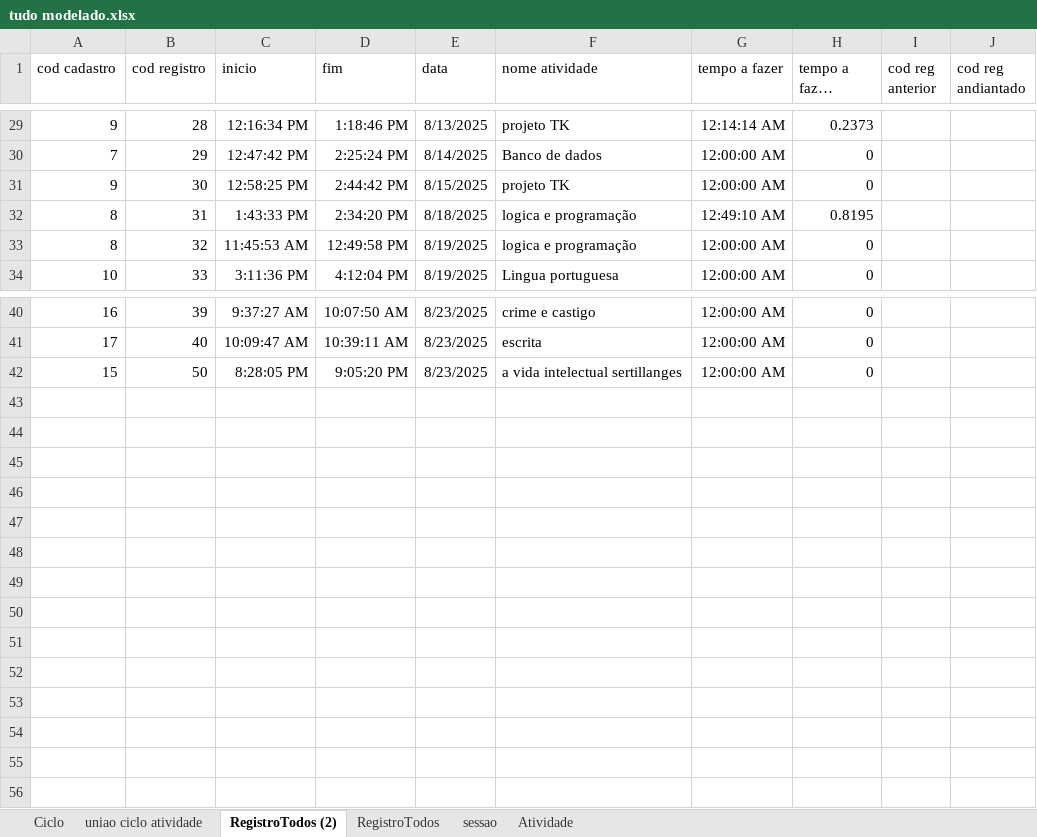
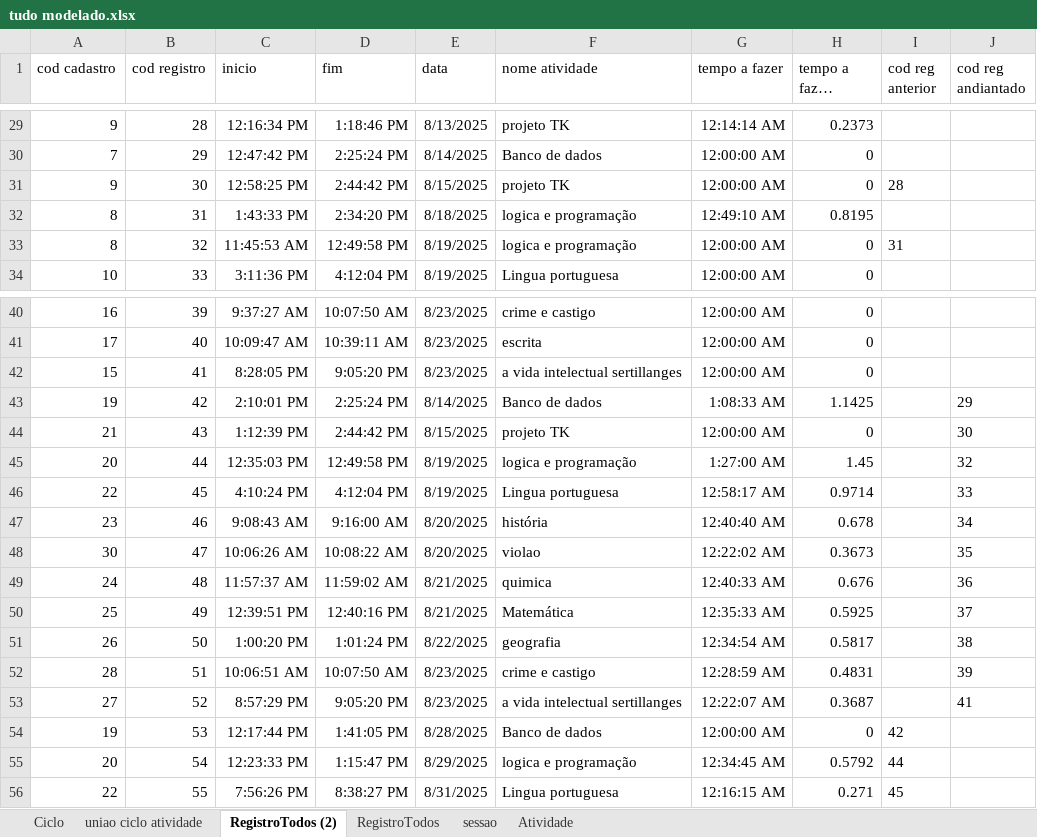
Before and after one commit to JuanPromath/Task-Manager, an Excel workbook: tudo modelado.xlsx, sheet RegistroTodos (2), drawn as a sheet; only a part is shown, gaps mark what is left out; long unchanged cells end in …; values as stored, in another font and other column widths than the file's, no borders; table styles not drawn; the diff names each change by its address in the sheet, - before the commit and + after, or states it on an @@ line.

Commit message:
altera registro altera tudo

```diff
--- a/tudo modelado.xlsx (sheet RegistroTodos (2))
+++ b/tudo modelado.xlsx (sheet RegistroTodos (2))
-I31 (cod reg anterior): (empty)
+I31 (cod reg anterior): 28
-I33 (cod reg anterior): (empty)
+I33 (cod reg anterior): 31
-B42 (cod registro): 50
+B42 (cod registro): 41
+row 43: 19 | 42 | 2:10:01 PM | 2:25:24 PM | 8/14/2025 | Banco de dados | 1:08:33 AM | 1.1425 |  | 29
+row 44: 21 | 43 | 1:12:39 PM | 2:44:42 PM | 8/15/2025 | projeto TK | 12:00:00 AM | 0 |  | 30
+row 45: 20 | 44 | 12:35:03 PM | 12:49:58 PM | 8/19/2025 | logica e programação | 1:27:00 AM | 1.45 |  | 32
+row 46: 22 | 45 | 4:10:24 PM | 4:12:04 PM | 8/19/2025 | Lingua portuguesa | 12:58:17 AM | 0.9714 |  | 33
+row 47: 23 | 46 | 9:08:43 AM | 9:16:00 AM | 8/20/2025 | história | 12:40:40 AM | 0.678 |  | 34
+row 48: 30 | 47 | 10:06:26 AM | 10:08:22 AM | 8/20/2025 | violao | 12:22:02 AM | 0.3673 |  | 35
+row 49: 24 | 48 | 11:57:37 AM | 11:59:02 AM | 8/21/2025 | quimica | 12:40:33 AM | 0.676 |  | 36
+row 50: 25 | 49 | 12:39:51 PM | 12:40:16 PM | 8/21/2025 | Matemática | 12:35:33 AM | 0.5925 |  | 37
+row 51: 26 | 50 | 1:00:20 PM | 1:01:24 PM | 8/22/2025 | geografia | 12:34:54 AM | 0.5817 |  | 38
+row 52: 28 | 51 | 10:06:51 AM | 10:07:50 AM | 8/23/2025 | crime e castigo | 12:28:59 AM | 0.4831 |  | 39
+row 53: 27 | 52 | 8:57:29 PM | 9:05:20 PM | 8/23/2025 | a vida intelectual sertillanges | 12:22:07 AM | 0.3687 |  | 41
+row 54: 19 | 53 | 12:17:44 PM | 1:41:05 PM | 8/28/2025 | Banco de dados | 12:00:00 AM | 0 | 42
+row 55: 20 | 54 | 12:23:33 PM | 1:15:47 PM | 8/29/2025 | logica e programação | 12:34:45 AM | 0.5792 | 44
+row 56: 22 | 55 | 7:56:26 PM | 8:38:27 PM | 8/31/2025 | Lingua portuguesa | 12:16:15 AM | 0.271 | 45
```
Also changed, not shown: sheet sessao, 2 other files.
